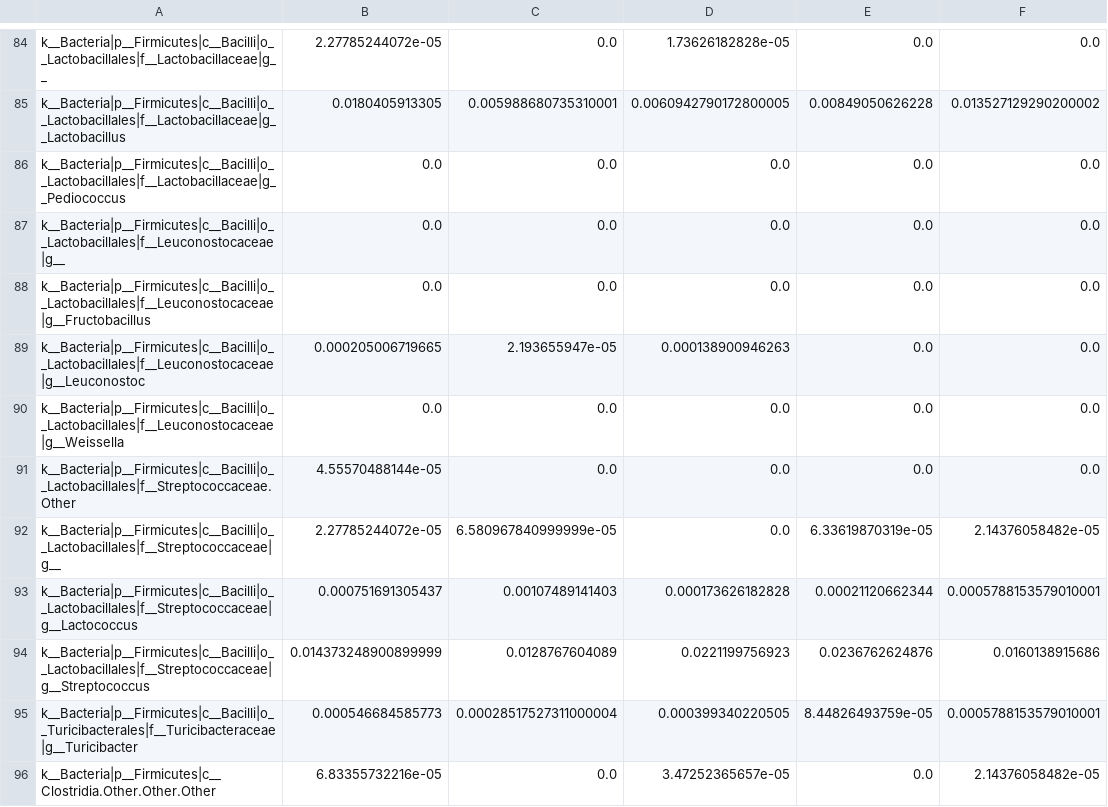
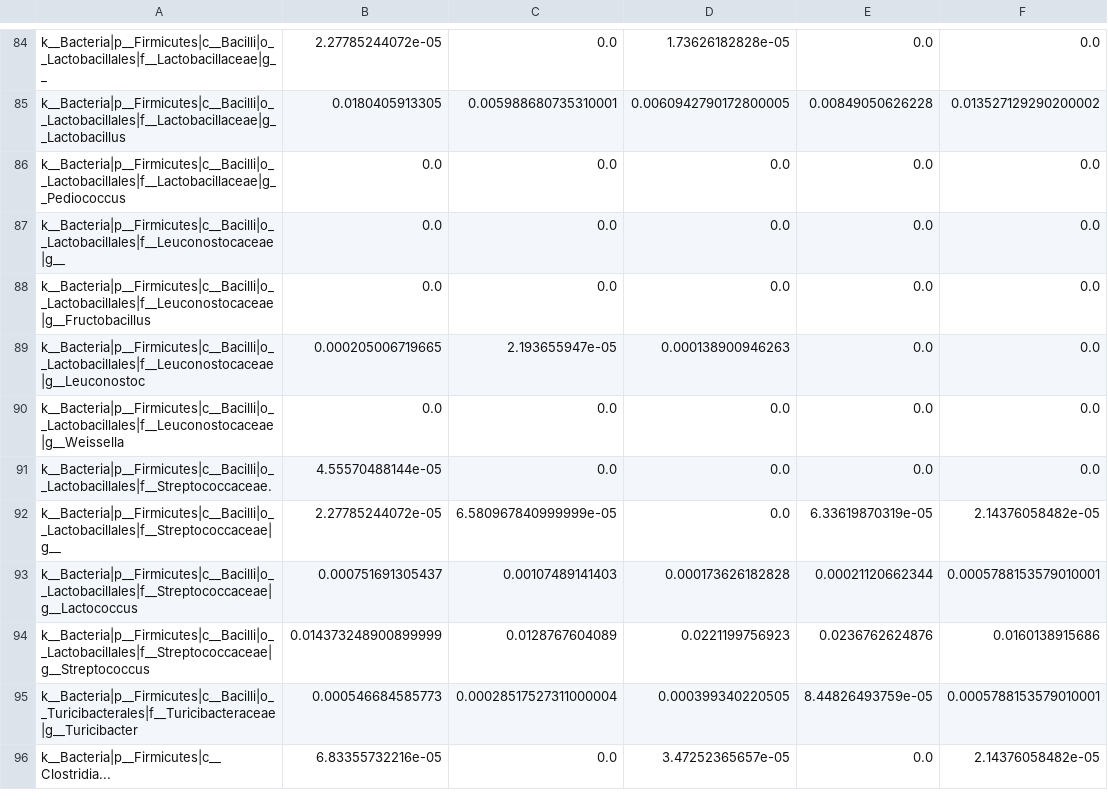
Before and after one commit to YDaiLab/PopPhy-CNN, a TSV file: data/CDr/abundance.tsv, drawn as a sheet; only a part is shown, gaps mark what is left out; the diff covers the shown part only; the diff names each change by its address in the sheet, - before the commit and + after, or states it on an @@ line.

```diff
--- a/data/CDr/abundance.tsv
+++ b/data/CDr/abundance.tsv
-A91: k__Bacteria|p__Firmicutes|c__Bacilli|o__Lactobacillales|f__Streptococcaceae.Other
+A91: k__Bacteria|p__Firmicutes|c__Bacilli|o__Lactobacillales|f__Streptococcaceae.
-A96: k__Bacteria|p__Firmicutes|c__Clostridia.Other.Other.Other
+A96: k__Bacteria|p__Firmicutes|c__Clostridia...
```
Also changed, not shown: 37 edited cells elsewhere in this file, data/CDf/abundance.tsv, data/UCf/abundance.tsv, 22 other files.
